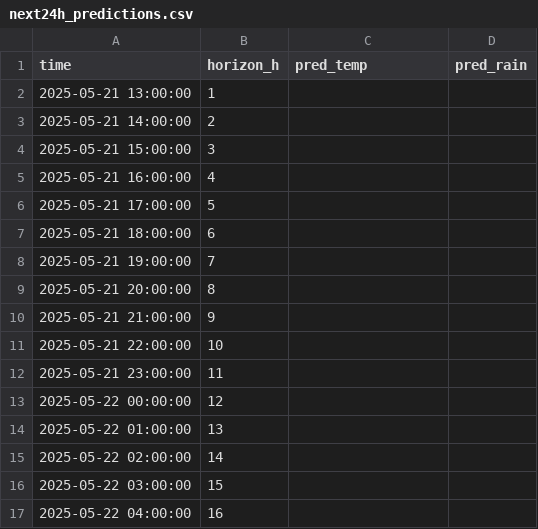
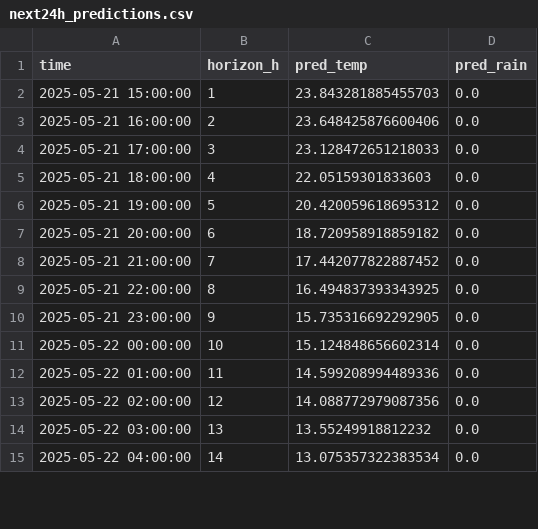
Before and after one commit to ColaCaos/ColaCAOS, a CSV file: multiestacion/funcionando/c/EstacionVirtual/results/next24h_predictions.csv, drawn as a sheet; only a part is shown; the diff covers the shown part only.

Commit message:
Update predictions [skip ci]

```diff
--- a/multiestacion/funcionando/c/EstacionVirtual/results/next24h_predictions.csv
+++ b/multiestacion/funcionando/c/EstacionVirtual/results/next24h_predictions.csv
@@ -1,17 +1,15 @@
 time,horizon_h,pred_temp,pred_rain
-2025-05-21 13:00:00,1,,
-2025-05-21 14:00:00,2,,
-2025-05-21 15:00:00,3,,
-2025-05-21 16:00:00,4,,
-2025-05-21 17:00:00,5,,
-2025-05-21 18:00:00,6,,
-2025-05-21 19:00:00,7,,
-2025-05-21 20:00:00,8,,
-2025-05-21 21:00:00,9,,
-2025-05-21 22:00:00,10,,
-2025-05-21 23:00:00,11,,
-2025-05-22 00:00:00,12,,
-2025-05-22 01:00:00,13,,
-2025-05-22 02:00:00,14,,
-2025-05-22 03:00:00,15,,
-2025-05-22 04:00:00,16,,
+2025-05-21 15:00:00,1,23.843281885455703,0.0
+2025-05-21 16:00:00,2,23.648425876600406,0.0
+2025-05-21 17:00:00,3,23.128472651218033,0.0
+2025-05-21 18:00:00,4,22.05159301833603,0.0
+2025-05-21 19:00:00,5,20.420059618695312,0.0
+2025-05-21 20:00:00,6,18.720958918859182,0.0
+2025-05-21 21:00:00,7,17.442077822887452,0.0
+2025-05-21 22:00:00,8,16.494837393343925,0.0
+2025-05-21 23:00:00,9,15.735316692292905,0.0
+2025-05-22 00:00:00,10,15.124848656602314,0.0
+2025-05-22 01:00:00,11,14.599208994489336,0.0
+2025-05-22 02:00:00,12,14.088772979087356,0.0
+2025-05-22 03:00:00,13,13.55249918812232,0.0
+2025-05-22 04:00:00,14,13.075357322383534,0.0
```
Also changed, not shown: 2 added rows and 24 edited cells elsewhere in this file, multiestacion/funcionando/c/EstacionVirtual/results/rain_24h_wide.csv, multiestacion/funcionando/c/EstacionVirtual/results/temperature_24h_wide.csv, 2 other files.
